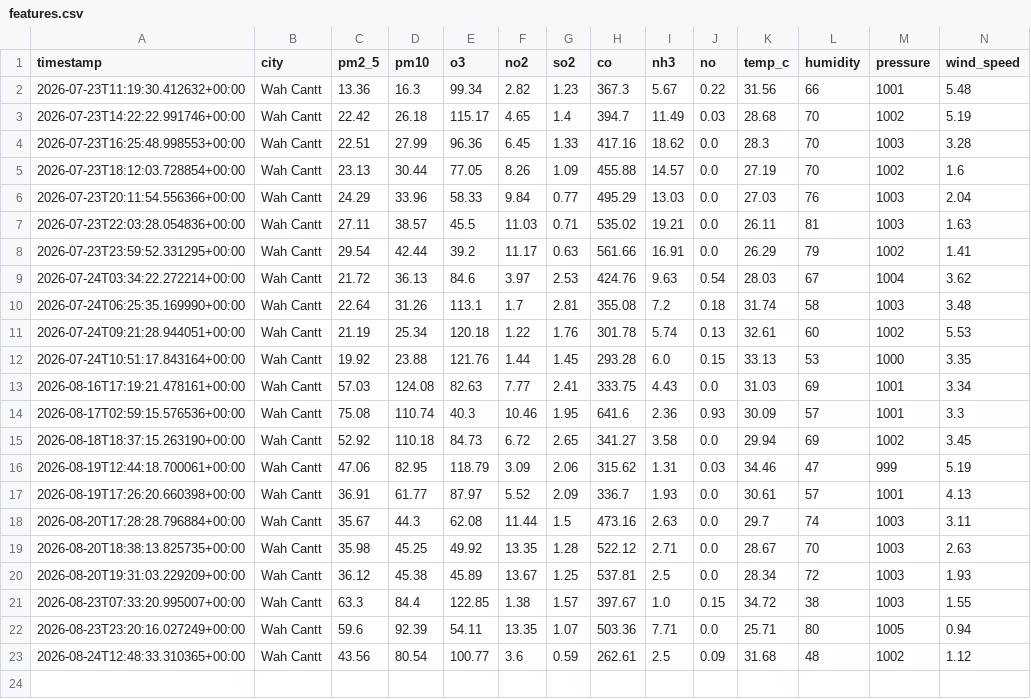
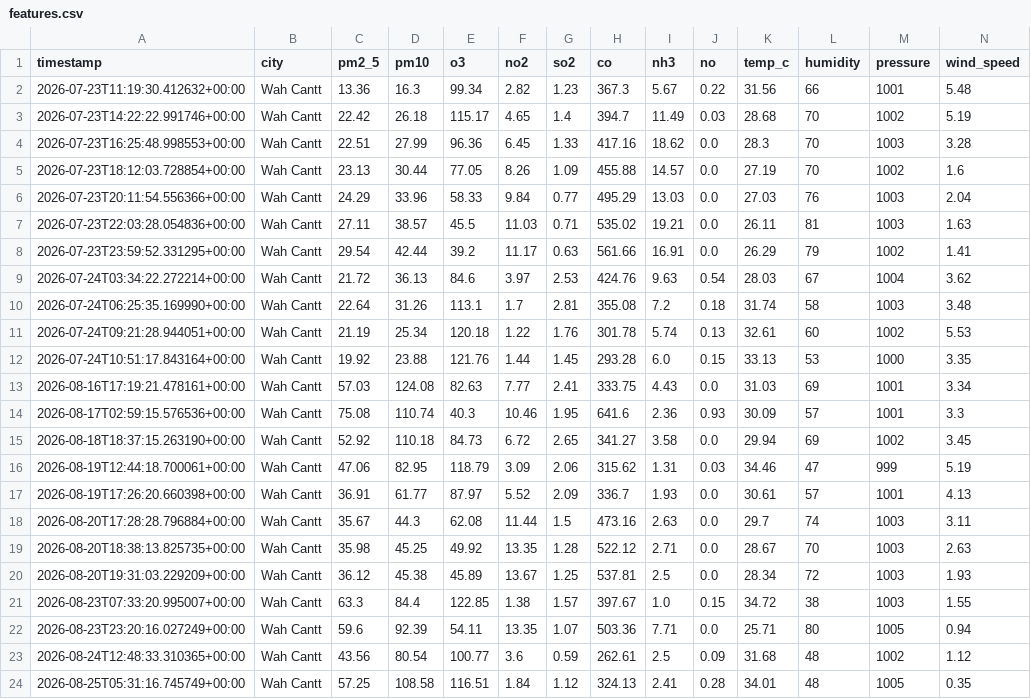
Before and after one commit to usmhan123/aqi-predictor, a CSV file: data/features.csv, drawn as a sheet; only a part is shown; rows hold the shown columns only; the diff names each change by its address in the sheet, - before the commit and + after, or states it on an @@ line.

```diff
--- a/data/features.csv
+++ b/data/features.csv
+row 24: 2026-08-25T05:31:16.745749+00:00 | Wah Cantt | 57.25 | 108.58 | 116.51 | 1.84 | 1.12 | 324.13 | 2.41 | 0.28 | 34.01 | 48 | 1005 | 0.35
```
